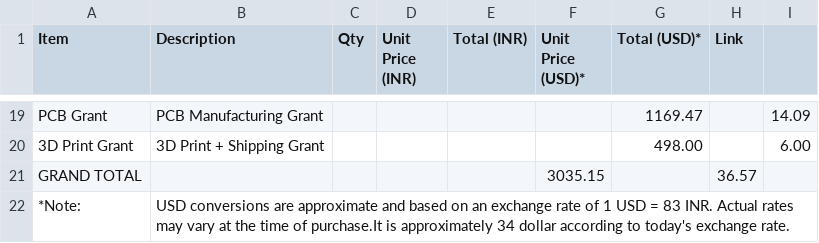
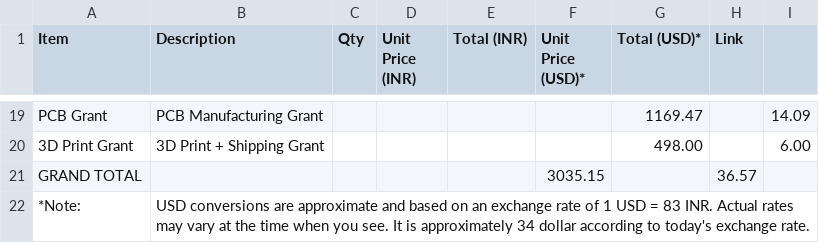
Before and after one commit to sasukeop108/ClockX-V1, a CSV file: BOM/BOM.csv, drawn as a sheet; only a part is shown, gaps mark what is left out; the diff names each change by its address in the sheet, - before the commit and + after, or states it on an @@ line.

Commit message:
Update BOM.csv

```diff
--- a/BOM/BOM.csv
+++ b/BOM/BOM.csv
-B22 (Description): …the time of purchase.It is approximately…
+B22 (Description): …the time when you see. It is approximately…
```
